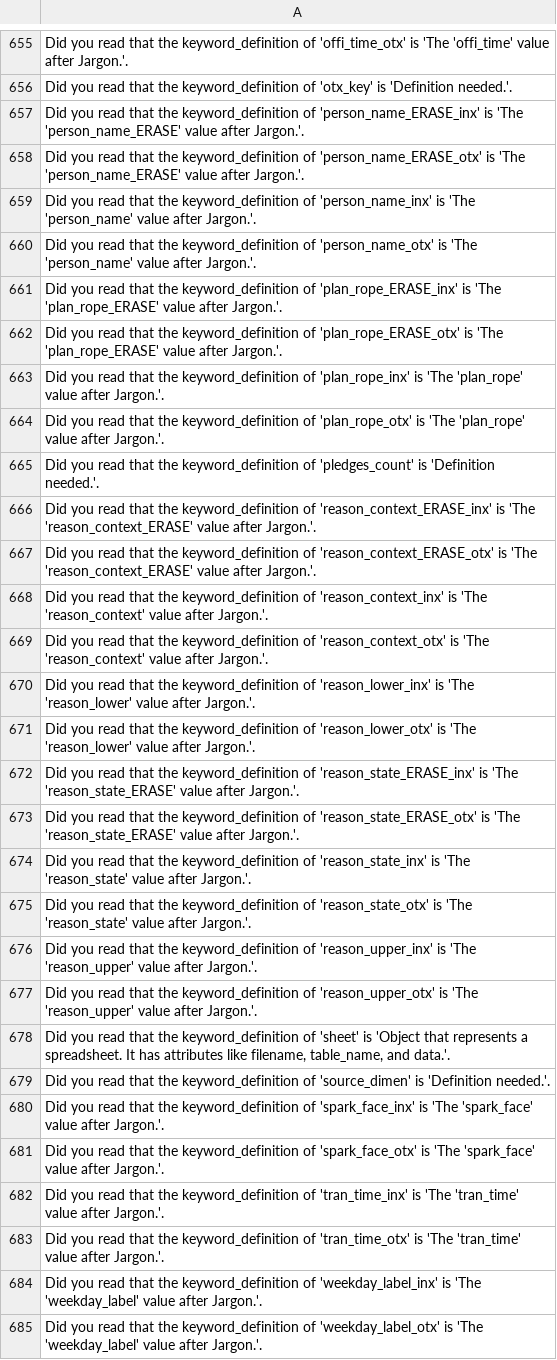
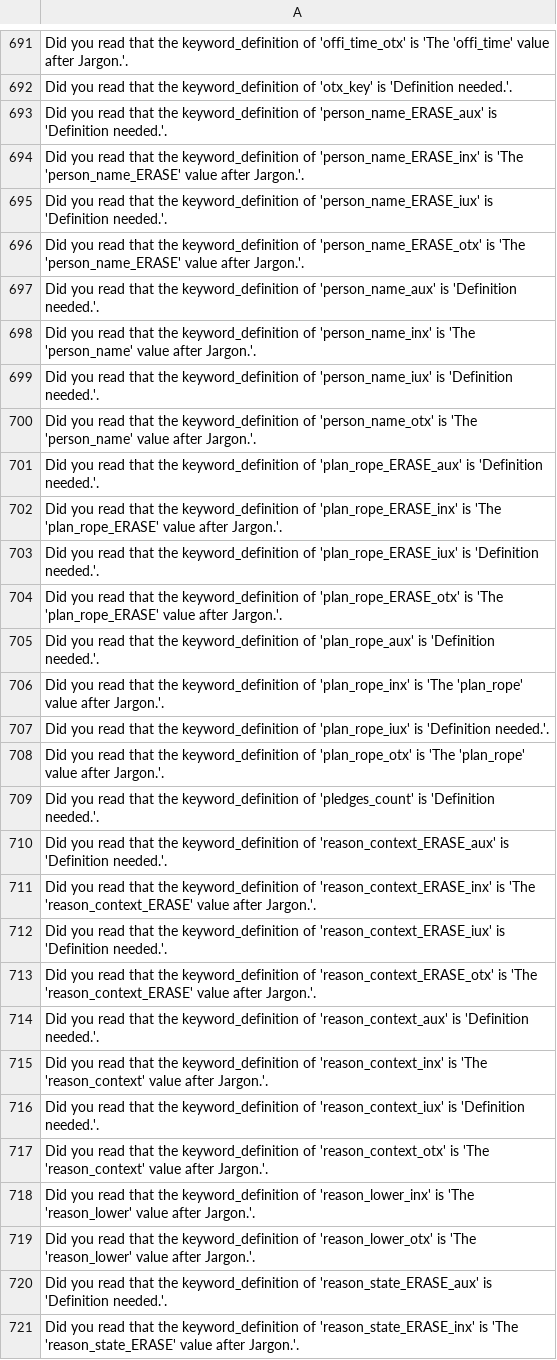
Before and after one commit to jschalk/keg, a CSV file: src/ch99_glossary/derived/keg_exam_questions.csv, drawn as a sheet; only a part is shown, gaps mark what is left out; the shorter side is filled out with more unchanged rows; the diff covers the shown part only; the diff names each change by its address in the sheet, - before the commit and + after, or states it on an @@ line.

```diff
--- a/src/ch99_glossary/derived/keg_exam_questions.csv
+++ b/src/ch99_glossary/derived/keg_exam_questions.csv
+row 693: Did you read that the keyword_definition of 'person_name_ERASE_aux' is 'Definition needed.'.
+row 695: Did you read that the keyword_definition of 'person_name_ERASE_iux' is 'Definition needed.'.
+row 697: Did you read that the keyword_definition of 'person_name_aux' is 'Definition needed.'.
+row 699: Did you read that the keyword_definition of 'person_name_iux' is 'Definition needed.'.
+row 701: Did you read that the keyword_definition of 'plan_rope_ERASE_aux' is 'Definition needed.'.
+row 703: Did you read that the keyword_definition of 'plan_rope_ERASE_iux' is 'Definition needed.'.
+row 705: Did you read that the keyword_definition of 'plan_rope_aux' is 'Definition needed.'.
+row 707: Did you read that the keyword_definition of 'plan_rope_iux' is 'Definition needed.'.
+row 710: Did you read that the keyword_definition of 'reason_context_ERASE_aux' is 'Definition needed.'.
+row 712: Did you read that the keyword_definition of 'reason_context_ERASE_iux' is 'Definition needed.'.
+row 714: Did you read that the keyword_definition of 'reason_context_aux' is 'Definition needed.'.
+row 716: Did you read that the keyword_definition of 'reason_context_iux' is 'Definition needed.'.
+row 720: Did you read that the keyword_definition of 'reason_state_ERASE_aux' is 'Definition needed.'.
```
Also changed, not shown: 41 added rows elsewhere in this file, src/ch99_glossary/derived/question_tier.csv, 8 other files.
